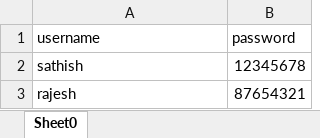
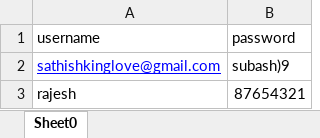
Before and after one commit to SathishThiru/FirstProjectGiftLoft3, an Excel workbook: ExcelFiles/ExcelInputGivingFile.xlsx, sheet Sheet0, drawn as a sheet; values as stored, in another font and other column widths than the file's, no borders; removed rows and columns are numbered as before the commit, all else as after; the diff names each change by its address in the sheet, - before the commit and + after, or states it on an @@ line.

```diff
--- a/ExcelFiles/ExcelInputGivingFile.xlsx (sheet Sheet0)
+++ b/ExcelFiles/ExcelInputGivingFile.xlsx (sheet Sheet0)
-row 2: sathish | 12345678
+row 2: sathishkinglove@gmail.com | subash)9
```
Also changed, not shown: ExcelFiles/ExcelOutputRecordingFile.xlsx, 15 other files.
